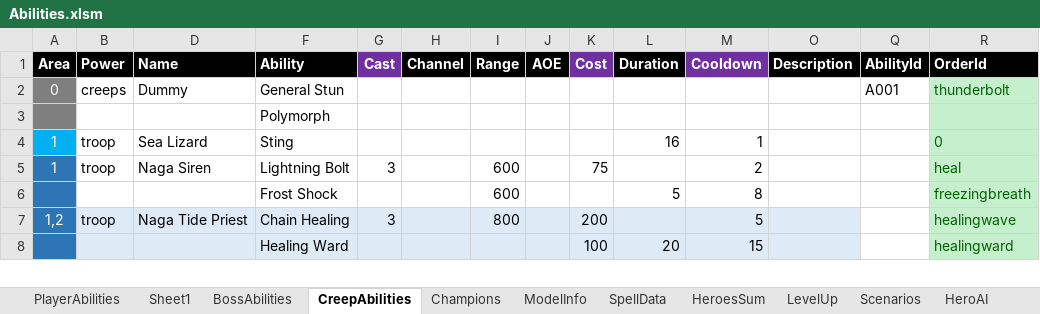
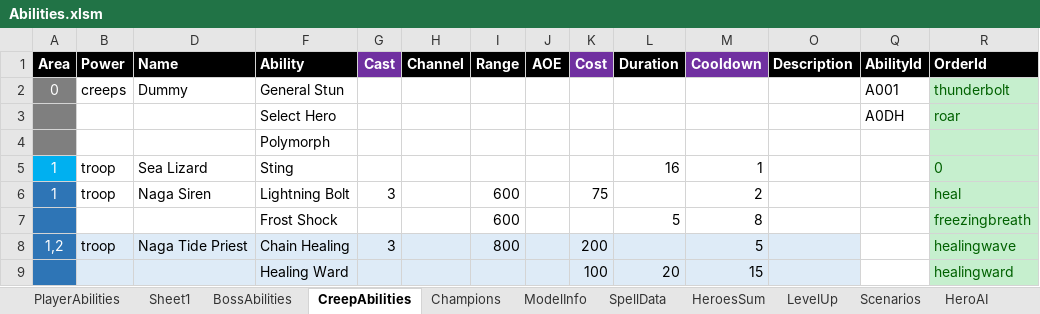
Before and after one commit to yatyricky/Zulaman-WE, an Excel workbook: assets/data/Abilities.xlsm, sheet CreepAbilities, drawn as a sheet; only a part is shown; values as stored, in another font and other column widths than the file's, no borders; conditional formats not drawn; rows hold the shown columns only; the diff names each change by its address in the sheet, - before the commit and + after, or states it on an @@ line.

Commit message:
- new hero selection - unable to use townportal in combat, closed #49 - changed lvlup command

```diff
--- a/assets/data/Abilities.xlsm (sheet CreepAbilities)
+++ b/assets/data/Abilities.xlsm (sheet CreepAbilities)
+row 3:  |  |  | Select Hero |  |  |  |  |  |  |  |  | A0DH | roar
```
Also changed, not shown: sheet SpellData, 7 other files.
